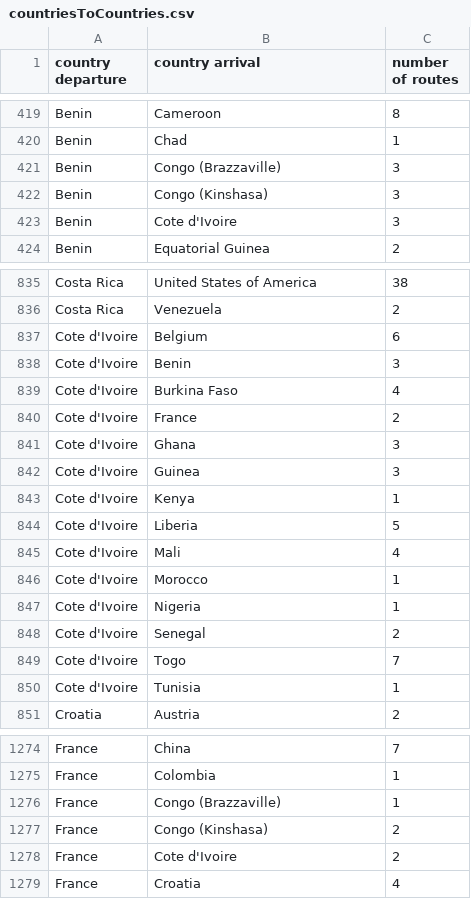
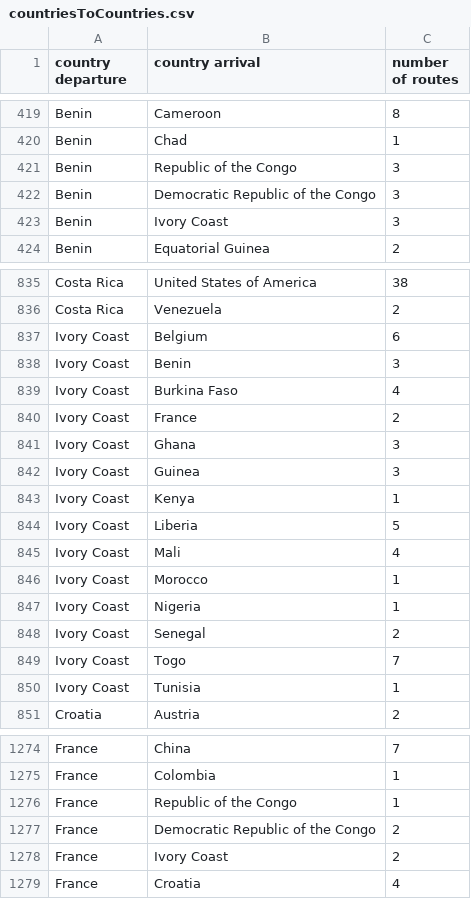
Before and after one commit to bgotink/vizmarathon, a CSV file: data/flights/countriesToCountries.csv, drawn as a sheet; only a part is shown, gaps mark what is left out; the diff covers the shown part only.

Commit message:
fixed names of the Congos and of Ivory Coast

```diff
--- a/data/flights/countriesToCountries.csv
+++ b/data/flights/countriesToCountries.csv
@@ -420,5 +420,5 @@ Benin,Cameroon,8
 Benin,Chad,1
-Benin,Congo (Brazzaville),3
-Benin,Congo (Kinshasa),3
-Benin,Cote d'Ivoire,3
+Benin,Republic of the Congo,3
+Benin,Democratic Republic of the Congo,3
+Benin,Ivory Coast,3
 Benin,Equatorial Guinea,2
@@ -836,16 +836,16 @@ Costa Rica,United States of America,38
 Costa Rica,Venezuela,2
-Cote d'Ivoire,Belgium,6
-Cote d'Ivoire,Benin,3
-Cote d'Ivoire,Burkina Faso,4
-Cote d'Ivoire,France,2
-Cote d'Ivoire,Ghana,3
-Cote d'Ivoire,Guinea,3
-Cote d'Ivoire,Kenya,1
-Cote d'Ivoire,Liberia,5
-Cote d'Ivoire,Mali,4
-Cote d'Ivoire,Morocco,1
-Cote d'Ivoire,Nigeria,1
-Cote d'Ivoire,Senegal,2
-Cote d'Ivoire,Togo,7
-Cote d'Ivoire,Tunisia,1
+Ivory Coast,Belgium,6
+Ivory Coast,Benin,3
+Ivory Coast,Burkina Faso,4
+Ivory Coast,France,2
+Ivory Coast,Ghana,3
+Ivory Coast,Guinea,3
+Ivory Coast,Kenya,1
+Ivory Coast,Liberia,5
+Ivory Coast,Mali,4
+Ivory Coast,Morocco,1
+Ivory Coast,Nigeria,1
+Ivory Coast,Senegal,2
+Ivory Coast,Togo,7
+Ivory Coast,Tunisia,1
 Croatia,Austria,2
@@ -1275,5 +1275,5 @@ France,China,7
 France,Colombia,1
-France,Congo (Brazzaville),1
-France,Congo (Kinshasa),2
-France,Cote d'Ivoire,2
+France,Republic of the Congo,1
+France,Democratic Republic of the Congo,2
+France,Ivory Coast,2
 France,Croatia,4
```
Also changed, not shown: 3 added rows, 3 removed rows and 49 edited cells elsewhere in this file.
